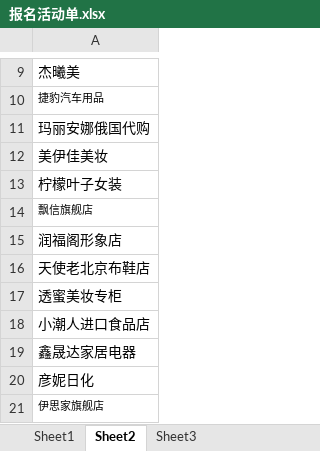
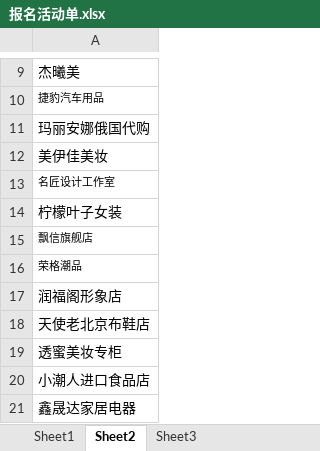
Before and after one commit to OriginalLucieN/T_KStation, an Excel workbook: 招商团长/报名活动单.xlsx, sheet Sheet2, drawn as a sheet; only a part is shown, gaps mark what is left out; the shorter side is filled out with more unchanged rows; values as stored, in another font and other column widths than the file's, no borders; the diff names each change by its address in the sheet, - before the commit and + after, or states it on an @@ line.

```diff
--- a/招商团长/报名活动单.xlsx (sheet Sheet2)
+++ b/招商团长/报名活动单.xlsx (sheet Sheet2)
+row 13: 名匠设计工作室
+row 16: 荣格潮品
```
Also changed, not shown: 1 other file.
